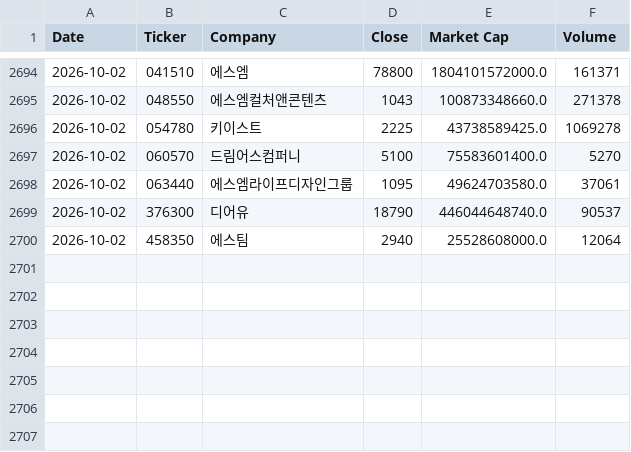
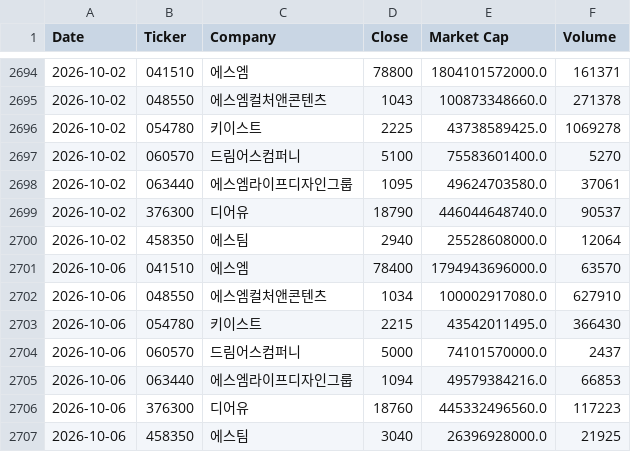
Before and after one commit to jaewoonghan-crypto/SM_Market_Data, a CSV file: prices.csv, drawn as a sheet; only a part is shown, gaps mark what is left out; the diff names each change by its address in the sheet, - before the commit and + after, or states it on an @@ line.

```diff
--- a/prices.csv
+++ b/prices.csv
+row 2701: 2026-10-06 | 041510 | 에스엠 | 78400 | 1794943696000.0 | 63570
+row 2702: 2026-10-06 | 048550 | 에스엠컬처앤콘텐츠 | 1034 | 100002917080.0 | 627910
+row 2703: 2026-10-06 | 054780 | 키이스트 | 2215 | 43542011495.0 | 366430
+row 2704: 2026-10-06 | 060570 | 드림어스컴퍼니 | 5000 | 74101570000.0 | 2437
+row 2705: 2026-10-06 | 063440 | 에스엠라이프디자인그룹 | 1094 | 49579384216.0 | 66853
+row 2706: 2026-10-06 | 376300 | 디어유 | 18760 | 445332496560.0 | 117223
+row 2707: 2026-10-06 | 458350 | 에스팀 | 3040 | 26396928000.0 | 21925
```
